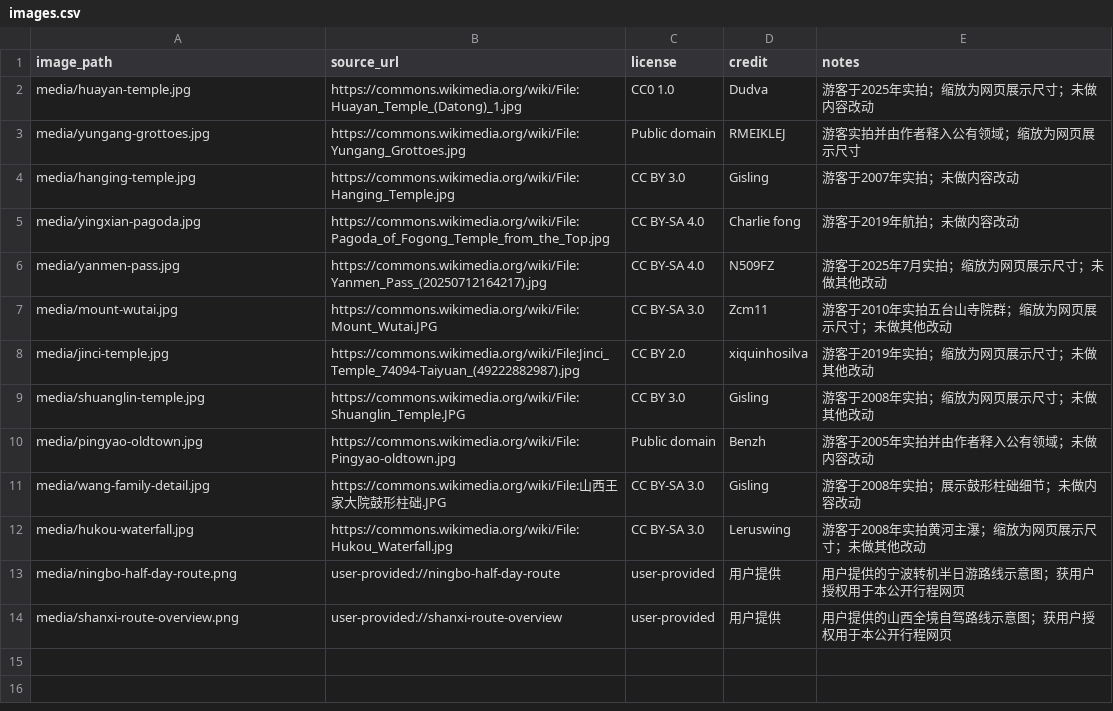
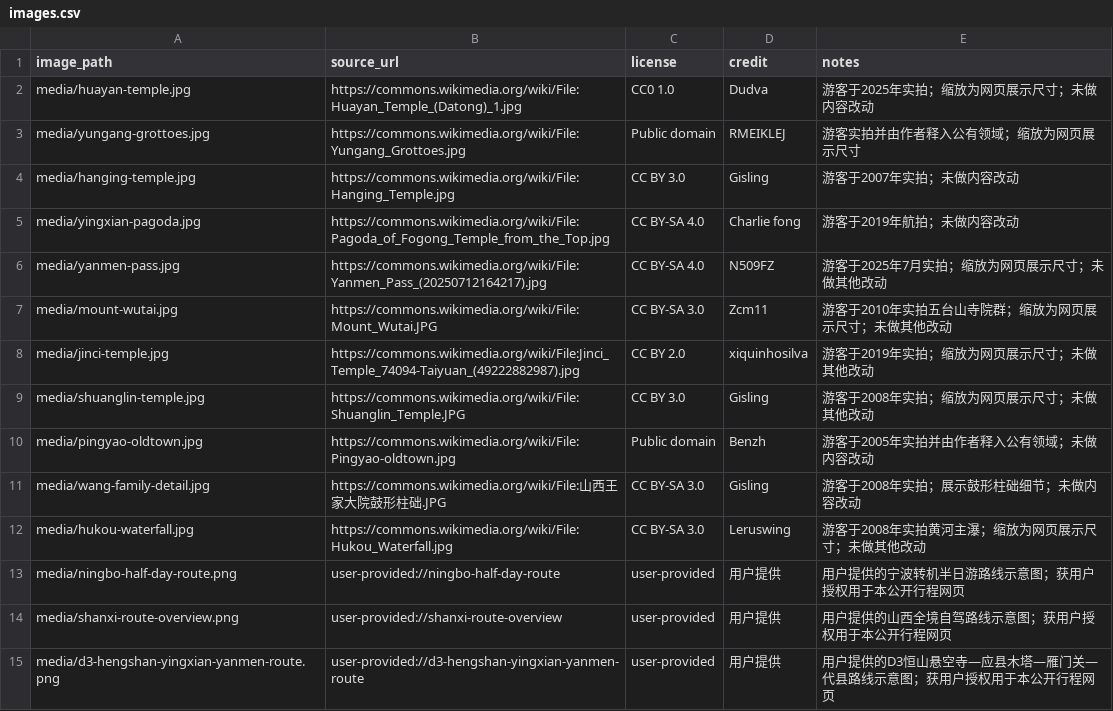
Before and after one commit to alanhsun/shanxi-2026-08, a CSV file: data/images.csv, drawn as a sheet; the diff names each change by its address in the sheet, - before the commit and + after, or states it on an @@ line.

Commit message:
Publish D3 route map

```diff
--- a/data/images.csv
+++ b/data/images.csv
+row 15: media/d3-hengshan-yingxian-yanmen-route.png | user-provided://d3-hengshan-yingxian-yanmen-route | user-provided | 用户提供 | 用户提供的D3恒山悬空寺—应县木塔—雁门关—代县路线示意图；获用户授权用于本公开行程网页
```
Also changed, not shown: 4 other files.
